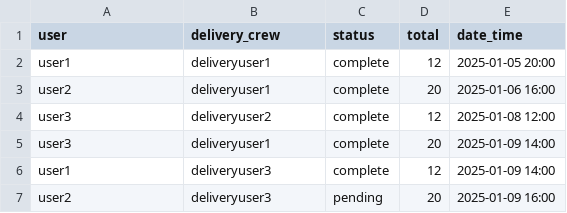
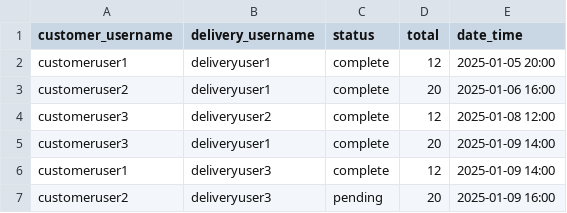
Before and after one commit to oislen/LittleLemon, a CSV file: littlelemon/restaurant/static/data/orders.csv, drawn as a sheet.

Commit message:
Added customer users, and distinguishing between customer and delievery user fields

```diff
--- a/littlelemon/restaurant/static/data/orders.csv
+++ b/littlelemon/restaurant/static/data/orders.csv
@@ -1,7 +1,7 @@
-user,delivery_crew,status,total,date_time
-"user1","deliveryuser1","complete",12,"2025-01-05 20:00"
-"user2","deliveryuser1","complete",20,"2025-01-06 16:00"
-"user3","deliveryuser2","complete",12,"2025-01-08 12:00"
-"user3","deliveryuser1","complete",20,"2025-01-09 14:00"
-"user1","deliveryuser3","complete",12,"2025-01-09 14:00"
-"user2","deliveryuser3","pending",20,"2025-01-09 16:00"
+customer_username,delivery_username,status,total,date_time
+"customeruser1","deliveryuser1","complete",12,"2025-01-05 20:00"
+"customeruser2","deliveryuser1","complete",20,"2025-01-06 16:00"
+"customeruser3","deliveryuser2","complete",12,"2025-01-08 12:00"
+"customeruser3","deliveryuser1","complete",20,"2025-01-09 14:00"
+"customeruser1","deliveryuser3","complete",12,"2025-01-09 14:00"
+"customeruser2","deliveryuser3","pending",20,"2025-01-09 16:00"
```
